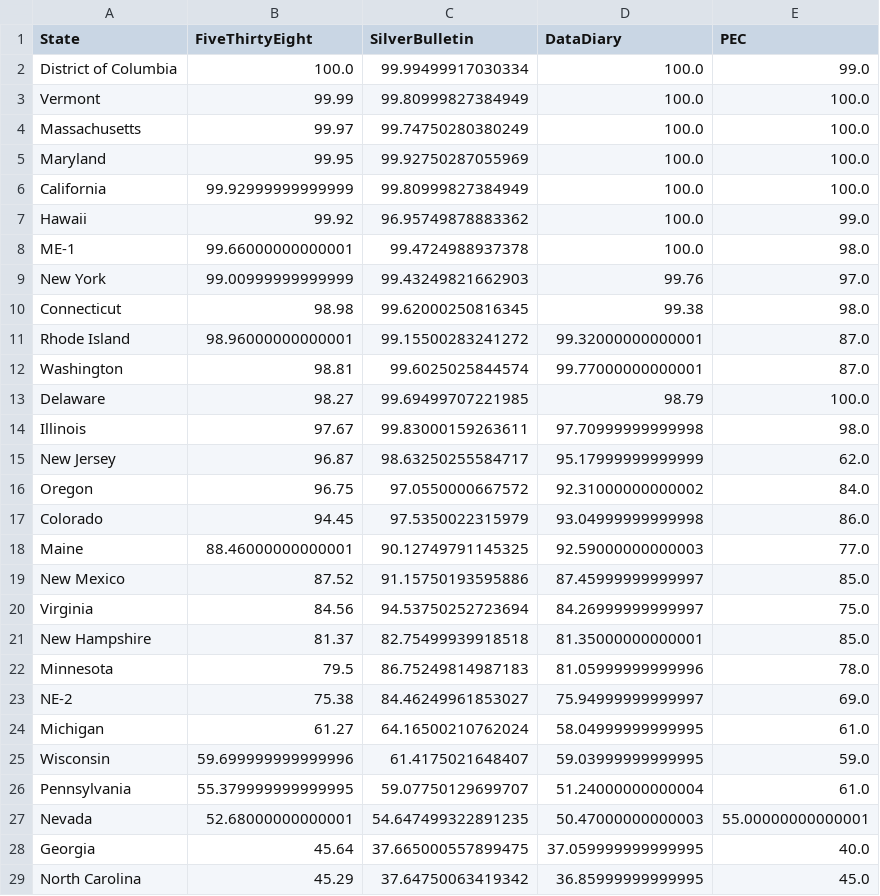
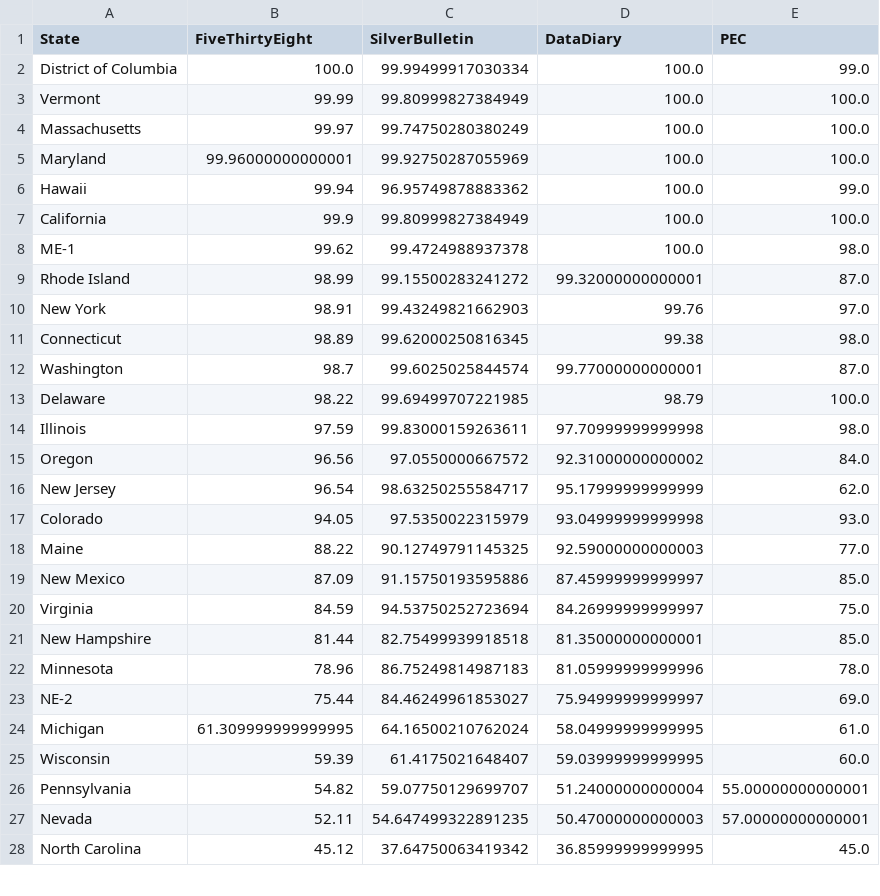
Before and after one commit to PaulMainwood/Election2024, a CSV file: state_table.csv, drawn as a sheet; only a part is shown; the diff covers the shown part only.

```diff
--- a/state_table.csv
+++ b/state_table.csv
@@ -4,26 +4,25 @@ Vermont,99.99,99.80999827384949,100.0,100.0
 Massachusetts,99.97,99.74750280380249,100.0,100.0
-Maryland,99.95,99.92750287055969,100.0,100.0
-California,99.92999999999999,99.80999827384949,100.0,100.0
-Hawaii,99.92,96.95749878883362,100.0,99.0
-ME-1,99.66000000000001,99.4724988937378,100.0,98.0
-New York,99.00999999999999,99.43249821662903,99.76,97.0
-Connecticut,98.98,99.62000250816345,99.38,98.0
-Rhode Island,98.96000000000001,99.15500283241272,99.32000000000001,87.0
-Washington,98.81,99.6025025844574,99.77000000000001,87.0
-Delaware,98.27,99.69499707221985,98.79,100.0
-Illinois,97.67,99.83000159263611,97.70999999999998,98.0
-New Jersey,96.87,98.63250255584717,95.17999999999999,62.0
-Oregon,96.75,97.0550000667572,92.31000000000002,84.0
-Colorado,94.45,97.5350022315979,93.04999999999998,86.0
-Maine,88.46000000000001,90.12749791145325,92.59000000000003,77.0
-New Mexico,87.52,91.15750193595886,87.45999999999997,85.0
-Virginia,84.56,94.53750252723694,84.26999999999997,75.0
-New Hampshire,81.37,82.75499939918518,81.35000000000001,85.0
-Minnesota,79.5,86.75249814987183,81.05999999999996,78.0
-NE-2,75.38,84.46249961853027,75.94999999999997,69.0
-Michigan,61.27,64.16500210762024,58.04999999999995,61.0
-Wisconsin,59.699999999999996,61.4175021648407,59.03999999999995,59.0
-Pennsylvania,55.379999999999995,59.07750129699707,51.24000000000004,61.0
-Nevada,52.68000000000001,54.647499322891235,50.47000000000003,55.00000000000001
-Georgia,45.64,37.665000557899475,37.059999999999995,40.0
-North Carolina,45.29,37.64750063419342,36.85999999999995,45.0
+Maryland,99.96000000000001,99.92750287055969,100.0,100.0
+Hawaii,99.94,96.95749878883362,100.0,99.0
+California,99.9,99.80999827384949,100.0,100.0
+ME-1,99.62,99.4724988937378,100.0,98.0
+Rhode Island,98.99,99.15500283241272,99.32000000000001,87.0
+New York,98.91,99.43249821662903,99.76,97.0
+Connecticut,98.89,99.62000250816345,99.38,98.0
+Washington,98.7,99.6025025844574,99.77000000000001,87.0
+Delaware,98.22,99.69499707221985,98.79,100.0
+Illinois,97.59,99.83000159263611,97.70999999999998,98.0
+Oregon,96.56,97.0550000667572,92.31000000000002,84.0
+New Jersey,96.54,98.63250255584717,95.17999999999999,62.0
+Colorado,94.05,97.5350022315979,93.04999999999998,93.0
+Maine,88.22,90.12749791145325,92.59000000000003,77.0
+New Mexico,87.09,91.15750193595886,87.45999999999997,85.0
+Virginia,84.59,94.53750252723694,84.26999999999997,75.0
+New Hampshire,81.44,82.75499939918518,81.35000000000001,85.0
+Minnesota,78.96,86.75249814987183,81.05999999999996,78.0
+NE-2,75.44,84.46249961853027,75.94999999999997,69.0
+Michigan,61.309999999999995,64.16500210762024,58.04999999999995,61.0
+Wisconsin,59.39,61.4175021648407,59.03999999999995,60.0
+Pennsylvania,54.82,59.07750129699707,51.24000000000004,55.00000000000001
+Nevada,52.11,54.647499322891235,50.47000000000003,57.00000000000001
+North Carolina,45.12,37.64750063419342,36.85999999999995,45.0
```
Also changed, not shown: 2 added rows, 1 removed row and 25 edited cells elsewhere in this file, aggregated_data.csv, aggregated_data_wide.csv, 4 other files.
